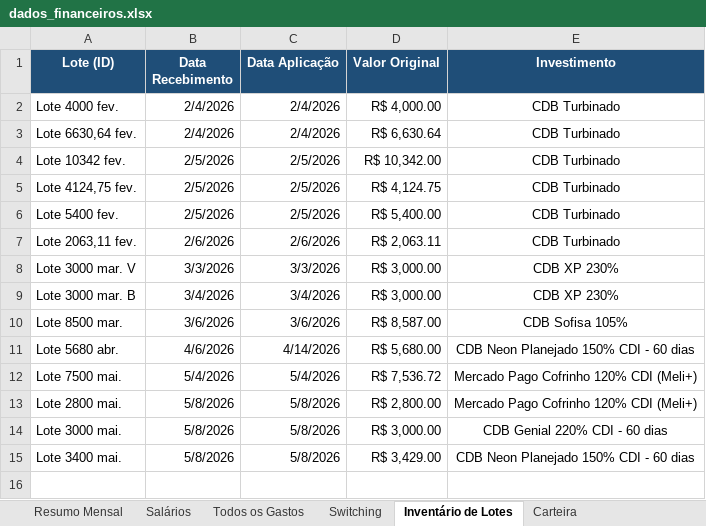
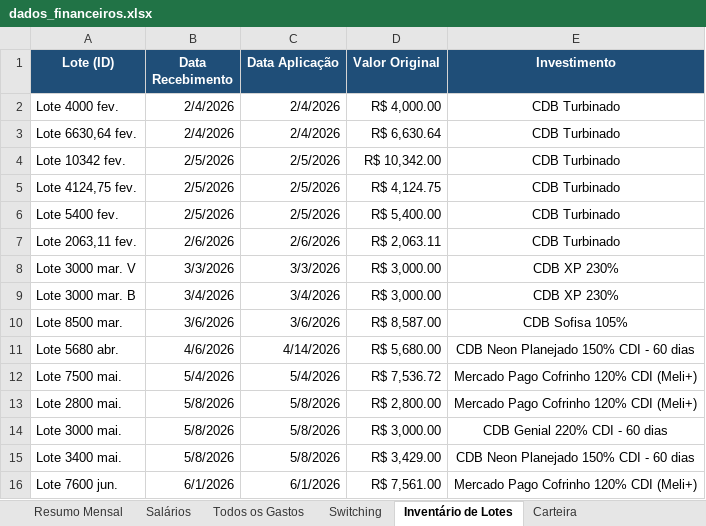
Before and after one commit to WevertonGomesCosta/payment-investment-allocation, an Excel workbook: dados/dados_financeiros.xlsx, sheet Inventário de Lotes, drawn as a sheet; values as stored, in another font and other column widths than the file's, no borders; charts and pictures not drawn; the diff names each change by its address in the sheet, - before the commit and + after, or states it on an @@ line.

```diff
--- a/dados/dados_financeiros.xlsx (sheet Inventário de Lotes)
+++ b/dados/dados_financeiros.xlsx (sheet Inventário de Lotes)
+row 16: Lote 7600 jun. | 6/1/2026 | 6/1/2026 | R$ 7,561.00 | Mercado Pago Cofrinho 120% CDI (Meli+)
```
Also changed, not shown: sheet Resumo Mensal, sheet Todos os Gastos, sheet Salários, charts or pictures.
